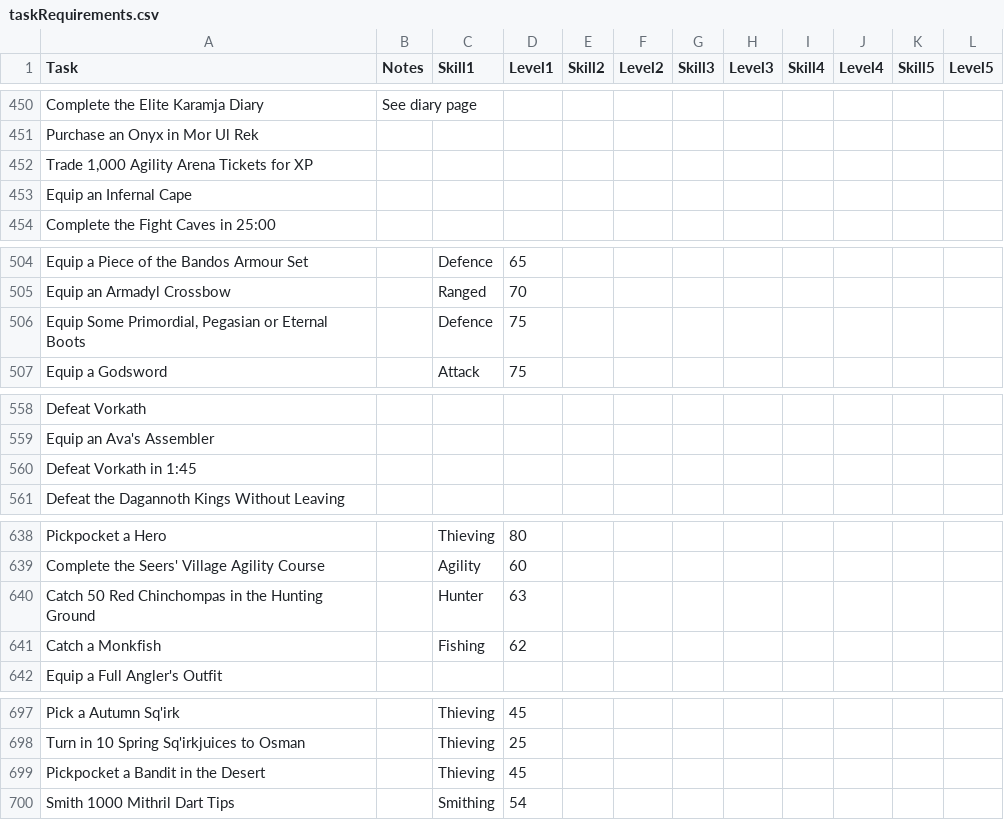
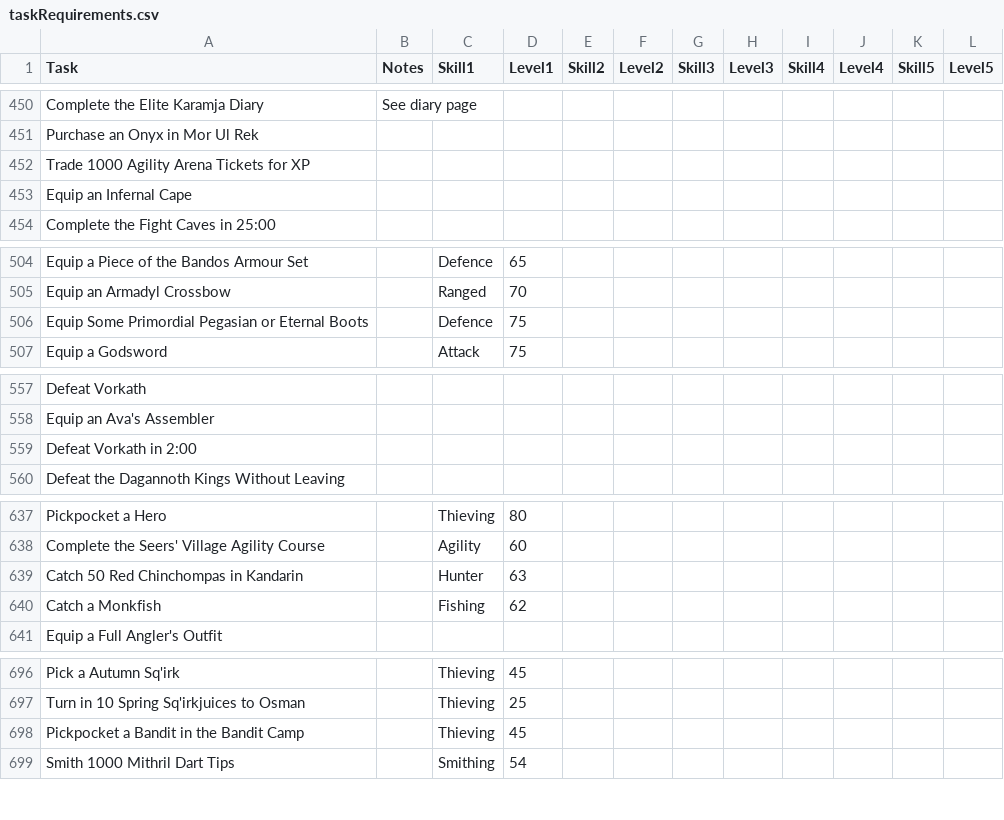
Before and after one commit to osrs-reldo/os-league-tools, a CSV file: scripts/inputs/taskRequirements.csv, drawn as a sheet; only a part is shown, gaps mark what is left out; the diff covers the shown part only.

Commit message:
Cleanup old tasks

```diff
--- a/scripts/inputs/taskRequirements.csv
+++ b/scripts/inputs/taskRequirements.csv
@@ -451,3 +451,3 @@ Complete the Elite Karamja Diary,See diary page,,,,,,,,,,
 Purchase an Onyx in Mor Ul Rek,,,,,,,,,,,
-"Trade 1,000 Agility Arena Tickets for XP",,,,,,,,,,,
+Trade 1000 Agility Arena Tickets for XP,,,,,,,,,,,
 Equip an Infernal Cape,,,,,,,,,,,
@@ -505,3 +505,3 @@ Equip a Piece of the Bandos Armour Set,,Defence,65,,,,,,,,
 Equip an Armadyl Crossbow,,Ranged,70,,,,,,,,
-"Equip Some Primordial, Pegasian or Eternal Boots",,Defence,75,,,,,,,,
+Equip Some Primordial Pegasian or Eternal Boots,,Defence,75,,,,,,,,
 Equip a Godsword,,Attack,75,,,,,,,,
@@ -559,3 +558,3 @@ Defeat Vorkath,,,,,,,,,,,
 Equip an Ava's Assembler,,,,,,,,,,,
-Defeat Vorkath in 1:45,,,,,,,,,,,
+Defeat Vorkath in 2:00,,,,,,,,,,,
 Defeat the Dagannoth Kings Without Leaving,,,,,,,,,,,
@@ -639,3 +638,3 @@ Pickpocket a Hero,,Thieving,80,,,,,,,,
 Complete the Seers' Village Agility Course,,Agility,60,,,,,,,,
-Catch 50 Red Chinchompas in the Hunting Ground,,Hunter,63,,,,,,,,
+Catch 50 Red Chinchompas in Kandarin,,Hunter,63,,,,,,,,
 Catch a Monkfish,,Fishing,62,,,,,,,,
@@ -698,3 +697,3 @@ Pick a Autumn Sq'irk,,Thieving,45,,,,,,,,
 Turn in 10 Spring Sq'irkjuices to Osman,,Thieving,25,,,,,,,,
-Pickpocket a Bandit in the Desert,,Thieving,45,,,,,,,,
+Pickpocket a Bandit in the Bandit Camp,,Thieving,45,,,,,,,,
 Smith 1000 Mithril Dart Tips,,Smithing,54,,,,,,,,
```
Also changed, not shown: 1 added row, 3 removed rows and 7 edited cells elsewhere in this file.
